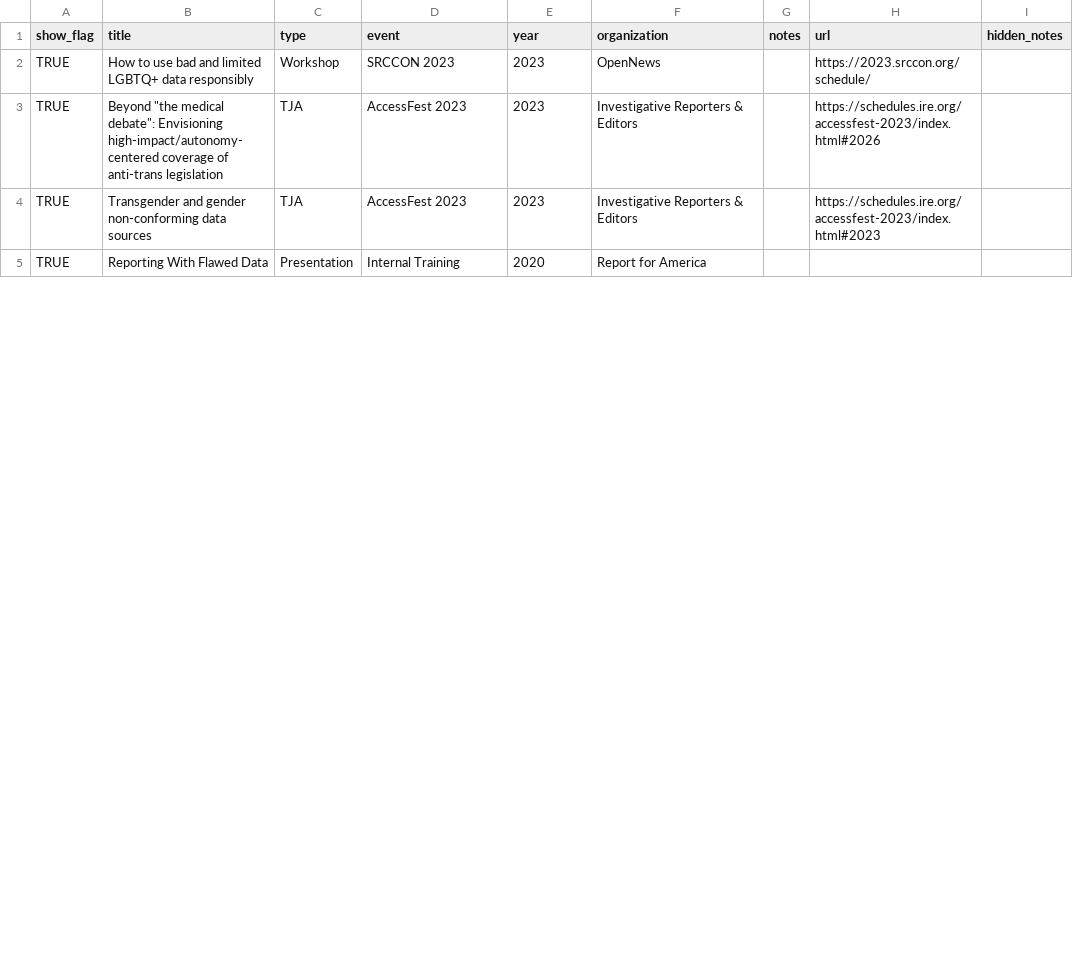
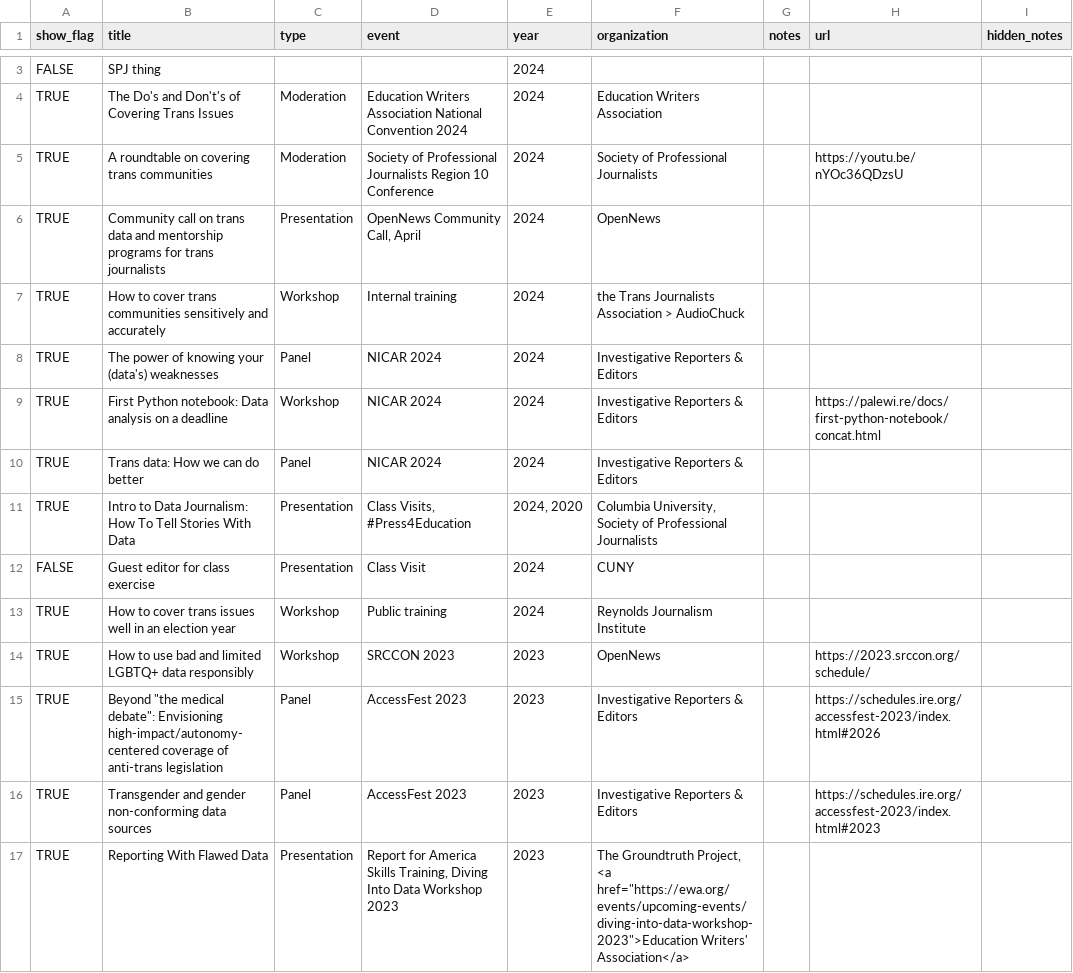
Before and after one commit to petrinkae/petrinkae.github.io, a CSV file: _data/speaking.csv, drawn as a sheet; only a part is shown, gaps mark what is left out; the diff covers the shown part only.

Commit message:
updates speaking engagements

```diff
--- a/_data/speaking.csv
+++ b/_data/speaking.csv
@@ -2,4 +3,15 @@ show_flag,title,type,event,year,organization,notes,url,hidden_notes
+FALSE,SPJ thing,,,2024,,,,
+TRUE,The Do's and Don't's of Covering Trans Issues,Moderation,Education Writers Association National Convention 2024,2024,Education Writers Association,,,
+TRUE,A roundtable on covering trans communities,Moderation,Society of Professional Journalists Region 10 Conference,2024,Society of Professional Journalists,,https://youtu.be/nYOc36QDzsU,
+TRUE,Community call on trans data and mentorship programs for trans journalists,Presentation,"OpenNews Community Call, April",2024,OpenNews,,,
+TRUE,How to cover trans communities sensitively and accurately,Workshop,Internal training,2024,the Trans Journalists Association > AudioChuck,,,
+TRUE,The power of knowing your (data's) weaknesses,Panel,NICAR 2024,2024,Investigative Reporters & Editors,,,
+TRUE,First Python notebook: Data analysis on a deadline,Workshop,NICAR 2024,2024,Investigative Reporters & Editors,,https://palewi.re/docs/first-python-notebook/concat.html,
+TRUE,Trans data: How we can do better,Panel,NICAR 2024,2024,Investigative Reporters & Editors,,,
+TRUE,Intro to Data Journalism: How To Tell Stories With Data,Presentation,"Class Visits, #Press4Education","2024, 2020","Columbia University, Society of Professional Journalists",,,
+FALSE,Guest editor for class exercise,Presentation,Class Visit,2024,CUNY,,,
+TRUE,How to cover trans issues well in an election year,Workshop,Public training,2024,Reynolds Journalism Institute,,,
 TRUE,How to use bad and limited LGBTQ+ data responsibly,Workshop,SRCCON 2023,2023,OpenNews,,https://2023.srccon.org/schedule/,
-TRUE,"Beyond ""the medical debate"": Envisioning high-impact/autonomy-centered coverage of anti-trans legislation",TJA,AccessFest 2023,2023,Investigative Reporters & Editors,,https://schedules.ire.org/accessfest-2023/index.html#2026,
-TRUE,Transgender and gender non-conforming data sources,TJA,AccessFest 2023,2023,Investigative Reporters & Editors,,https://schedules.ire.org/accessfest-2023/index.html#2023,
-TRUE,Reporting With Flawed Data,Presentation,Internal Training,2020,Report for America,,,
+TRUE,"Beyond ""the medical debate"": Envisioning high-impact/autonomy-centered coverage of anti-trans legislation",Panel,AccessFest 2023,2023,Investigative Reporters & Editors,,https://schedules.ire.org/accessfest-2023/index.html#2026,
+TRUE,Transgender and gender non-conforming data sources,Panel,AccessFest 2023,2023,Investigative Reporters & Editors,,https://schedules.ire.org/accessfest-2023/index.html#2023,
+TRUE,Reporting With Flawed Data,Presentation,"Report for America Skills Training, Diving Into Data Workshop 2023",2023,"The Groundtruth Project, <a href=""https://ewa.org/events/upcoming-events/diving-into-data-workshop-2023"">Education Writers' Association</a>",,,
```
Also changed, not shown: 3 added rows, 5 removed rows and 20 edited cells elsewhere in this file, 3 other files.
